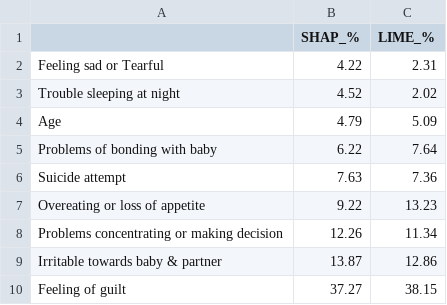
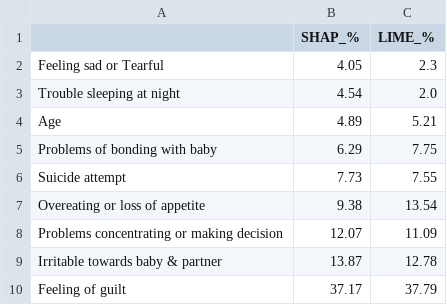
Before and after one commit to abdurrahmanse/research-projects, a CSV file: 01-postpartum-anxiety-xai-hybrid/results/shap_vs_lime_importance.csv, drawn as a sheet.

```diff
--- a/01-postpartum-anxiety-xai-hybrid/results/shap_vs_lime_importance.csv
+++ b/01-postpartum-anxiety-xai-hybrid/results/shap_vs_lime_importance.csv
@@ -1,10 +1,10 @@
 ,SHAP_%,LIME_%
-Feeling sad or Tearful,4.22,2.31
-Trouble sleeping at night,4.52,2.02
-Age,4.79,5.09
-Problems of bonding with baby,6.22,7.64
-Suicide attempt,7.63,7.36
-Overeating or loss of appetite,9.22,13.23
-Problems concentrating or making decision,12.26,11.34
-Irritable towards baby & partner,13.87,12.86
-Feeling of guilt,37.27,38.15
+Feeling sad or Tearful,4.05,2.3
+Trouble sleeping at night,4.54,2.0
+Age,4.89,5.21
+Problems of bonding with baby,6.29,7.75
+Suicide attempt,7.73,7.55
+Overeating or loss of appetite,9.38,13.54
+Problems concentrating or making decision,12.07,11.09
+Irritable towards baby & partner,13.87,12.78
+Feeling of guilt,37.17,37.79
```
Also changed, not shown: 01-postpartum-anxiety-xai-hybrid/results/cv_results.csv, 01-postpartum-anxiety-xai-hybrid/results/final_summary.csv, 44 other files.
